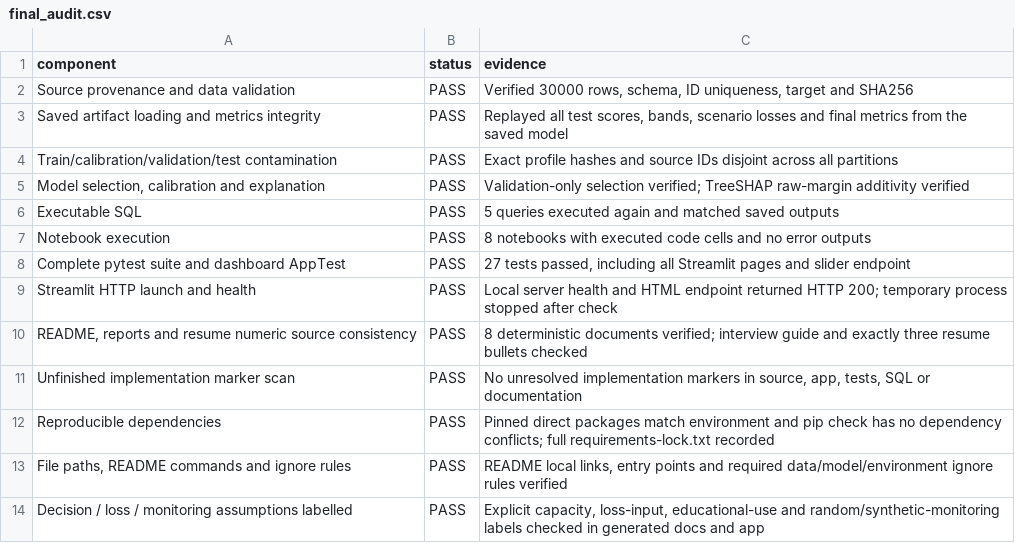
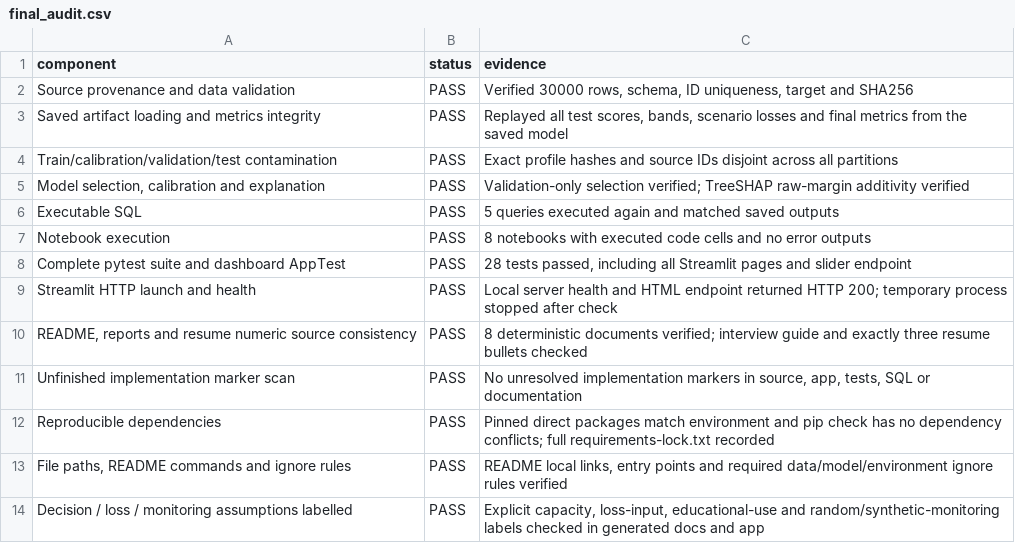
Before and after one commit to akashsmb10/explainable-credit-risk, a CSV file: artifacts/tables/final_audit.csv, drawn as a sheet.

Commit message:
Fix fresh-clone data download and add verified live demo link

```diff
--- a/artifacts/tables/final_audit.csv
+++ b/artifacts/tables/final_audit.csv
@@ -7,3 +7,3 @@ Executable SQL,PASS,5 queries executed again and matched saved outputs
 Notebook execution,PASS,8 notebooks with executed code cells and no error outputs
-Complete pytest suite and dashboard AppTest,PASS,"27 tests passed, including all Streamlit pages and slider endpoint"
+Complete pytest suite and dashboard AppTest,PASS,"28 tests passed, including all Streamlit pages and slider endpoint"
 Streamlit HTTP launch and health,PASS,Local server health and HTML endpoint returned HTTP 200; temporary process stopped after check
```
Also changed, not shown: 14 other files.
